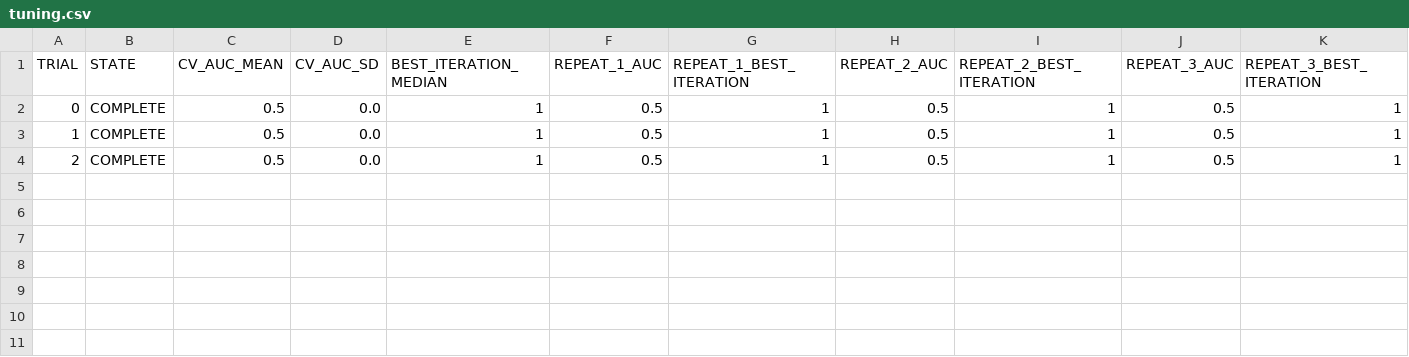
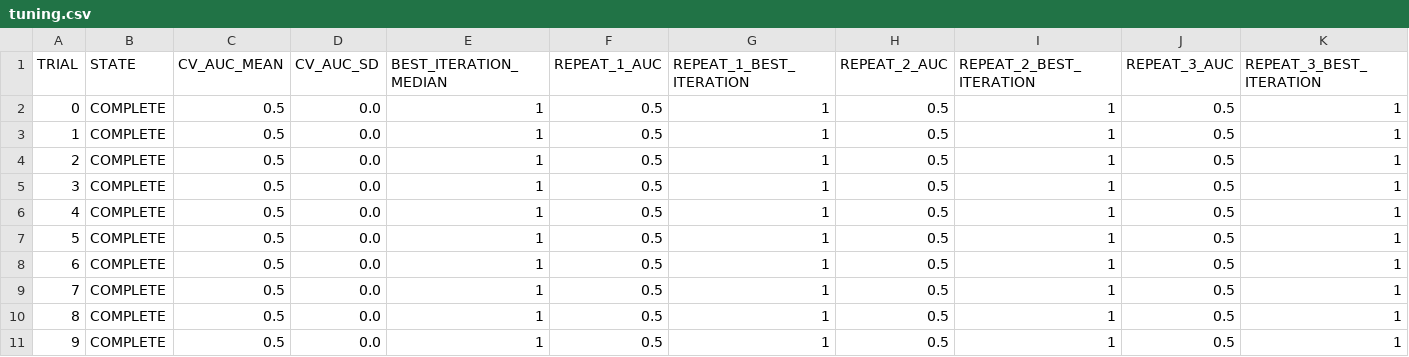
Before and after one commit to ARPAH-PROSPR-TA2a/track-2.2-ml-response-index, a CSV file: test_outputs/track22_integration/FU1/xgb/tuning.csv, drawn as a sheet; only a part is shown; rows hold the shown columns only; the diff names each change by its address in the sheet, - before the commit and + after, or states it on an @@ line.

Commit message:
Reorganized report output

```diff
--- a/test_outputs/track22_integration/FU1/xgb/tuning.csv
+++ b/test_outputs/track22_integration/FU1/xgb/tuning.csv
+row 5: 3 | COMPLETE | 0.5 | 0.0 | 1 | 0.5 | 1 | 0.5 | 1 | 0.5 | 1
+row 6: 4 | COMPLETE | 0.5 | 0.0 | 1 | 0.5 | 1 | 0.5 | 1 | 0.5 | 1
+row 7: 5 | COMPLETE | 0.5 | 0.0 | 1 | 0.5 | 1 | 0.5 | 1 | 0.5 | 1
+row 8: 6 | COMPLETE | 0.5 | 0.0 | 1 | 0.5 | 1 | 0.5 | 1 | 0.5 | 1
+row 9: 7 | COMPLETE | 0.5 | 0.0 | 1 | 0.5 | 1 | 0.5 | 1 | 0.5 | 1
+row 10: 8 | COMPLETE | 0.5 | 0.0 | 1 | 0.5 | 1 | 0.5 | 1 | 0.5 | 1
+row 11: 9 | COMPLETE | 0.5 | 0.0 | 1 | 0.5 | 1 | 0.5 | 1 | 0.5 | 1
```
Also changed, not shown: test_outputs/track22_integration/FU1/enet/predictions.csv, test_outputs/track22_integration/FU1/enet/weights.csv, 19 other files.
